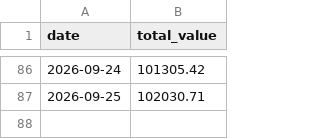
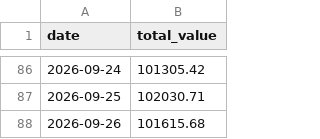
Before and after one commit to PikaPikamf1904/levelup-swing-trader, a CSV file: data/equity_curve.csv, drawn as a sheet; only a part is shown, gaps mark what is left out; the diff names each change by its address in the sheet, - before the commit and + after, or states it on an @@ line.

```diff
--- a/data/equity_curve.csv
+++ b/data/equity_curve.csv
+row 88: 2026-09-26 | 101615.68
```
Also changed, not shown: data/COST.csv, data/LLY.csv, 20 other files.
